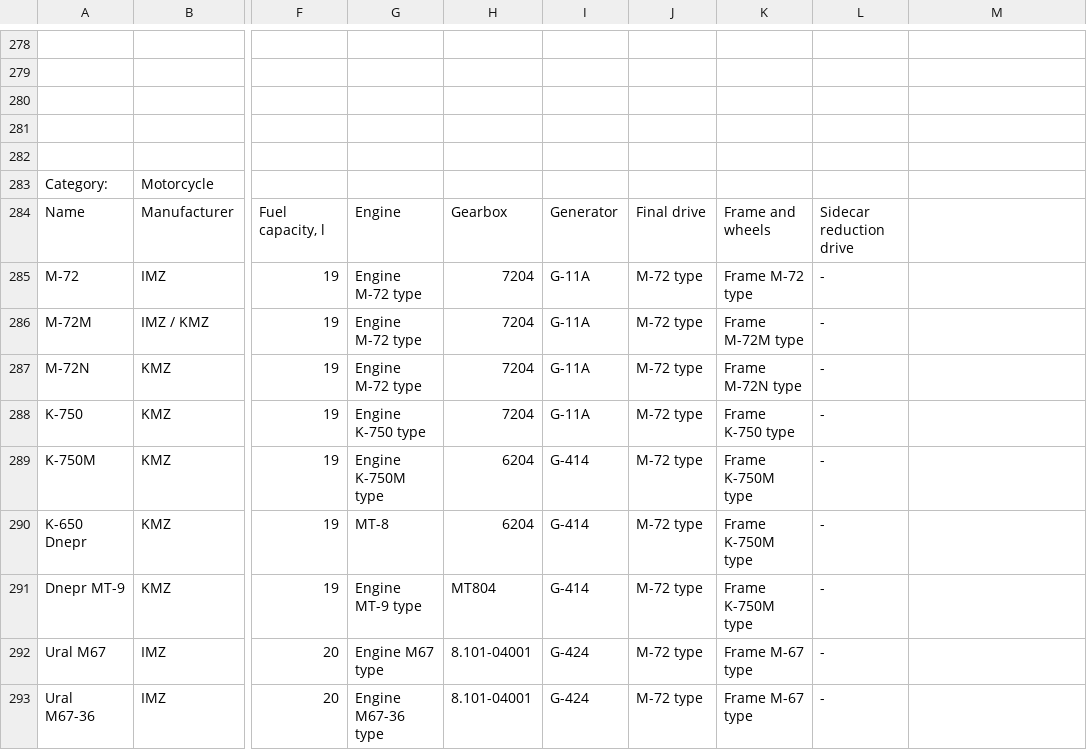
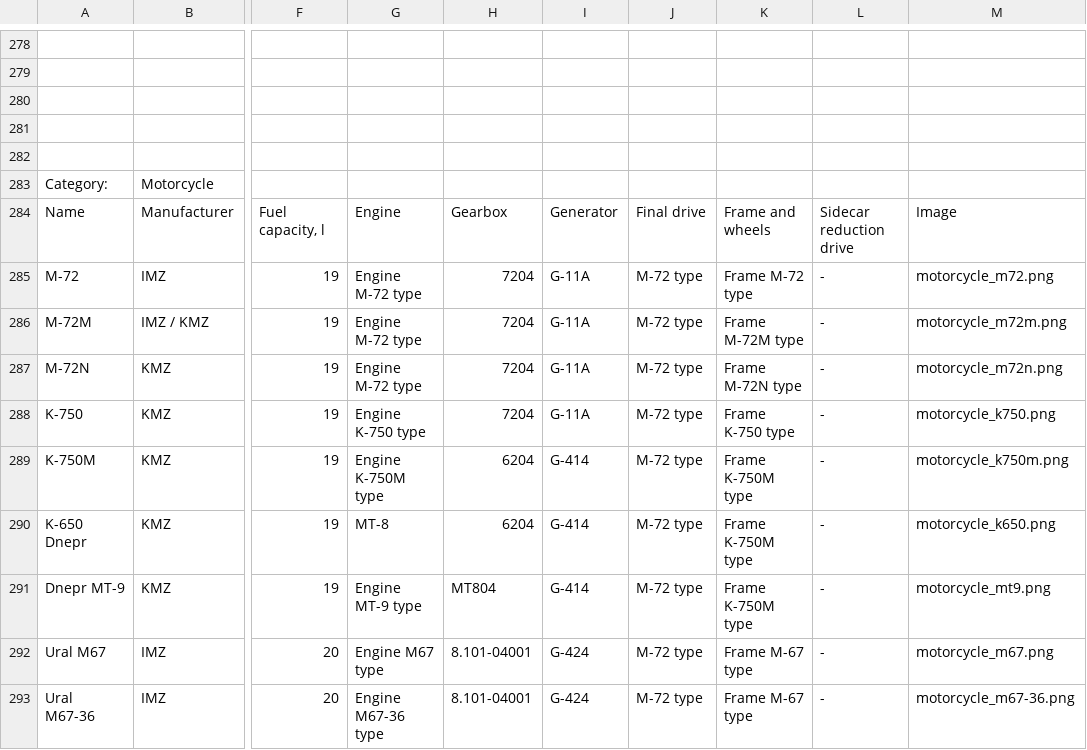
Before and after one commit to pazukdev/bearings-info, a CSV file: backend/src/main/resources/static/item.csv, drawn as a sheet; only a part is shown, gaps mark what is left out; the diff names each change by its address in the sheet, - before the commit and + after, or states it on an @@ line.

Commit message:
images added

```diff
--- a/backend/src/main/resources/static/item.csv
+++ b/backend/src/main/resources/static/item.csv
-M284: (empty)
+M284: Image
-M285: (empty)
+M285: motorcycle_m72.png
-M286: (empty)
+M286: motorcycle_m72m.png
-M287: (empty)
+M287: motorcycle_m72n.png
-M288: (empty)
+M288: motorcycle_k750.png
-M289: (empty)
+M289: motorcycle_k750m.png
-M290: (empty)
+M290: motorcycle_k650.png
-M291: (empty)
+M291: motorcycle_mt9.png
-M292: (empty)
+M292: motorcycle_m67.png
-M293: (empty)
+M293: motorcycle_m67-36.png
```
Also changed, not shown: 48 other files.
